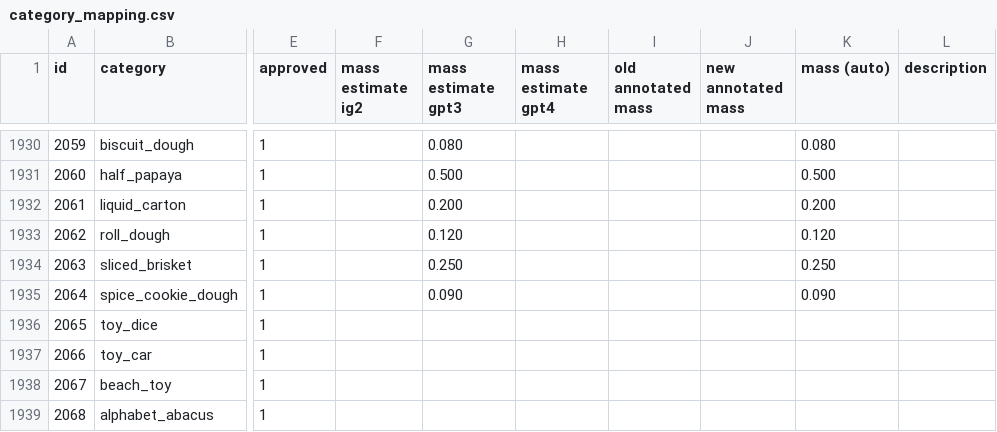
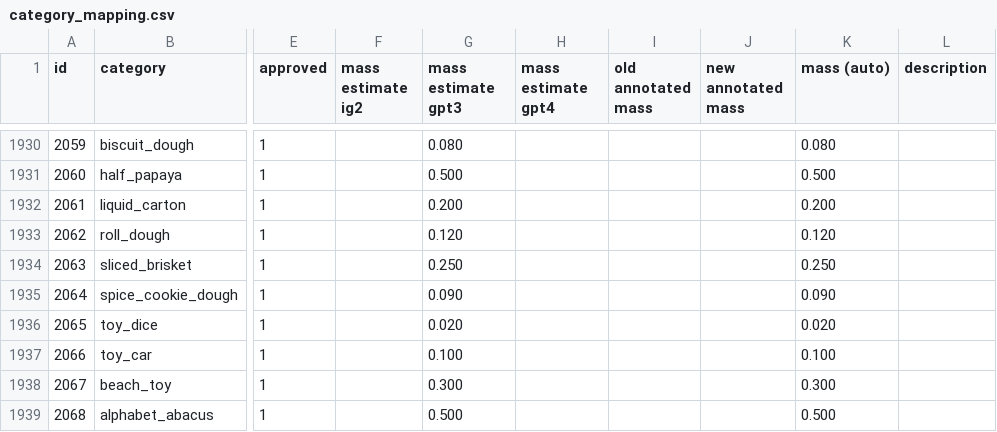
Before and after one commit to StanfordVL/bddl, a CSV file: bddl/generated_data/category_mapping.csv, drawn as a sheet; only a part is shown, gaps mark what is left out; the diff names each change by its address in the sheet, - before the commit and + after, or states it on an @@ line.

```diff
--- a/bddl/generated_data/category_mapping.csv
+++ b/bddl/generated_data/category_mapping.csv
-G1936 (mass estimate gpt3): (empty)
+G1936 (mass estimate gpt3): 0.020
-K1936 (mass (auto)): (empty)
+K1936 (mass (auto)): 0.020
-G1937 (mass estimate gpt3): (empty)
+G1937 (mass estimate gpt3): 0.100
-K1937 (mass (auto)): (empty)
+K1937 (mass (auto)): 0.100
-G1938 (mass estimate gpt3): (empty)
+G1938 (mass estimate gpt3): 0.300
-K1938 (mass (auto)): (empty)
+K1938 (mass (auto)): 0.300
-G1939 (mass estimate gpt3): (empty)
+G1939 (mass estimate gpt3): 0.500
-K1939 (mass (auto)): (empty)
+K1939 (mass (auto)): 0.500
```
